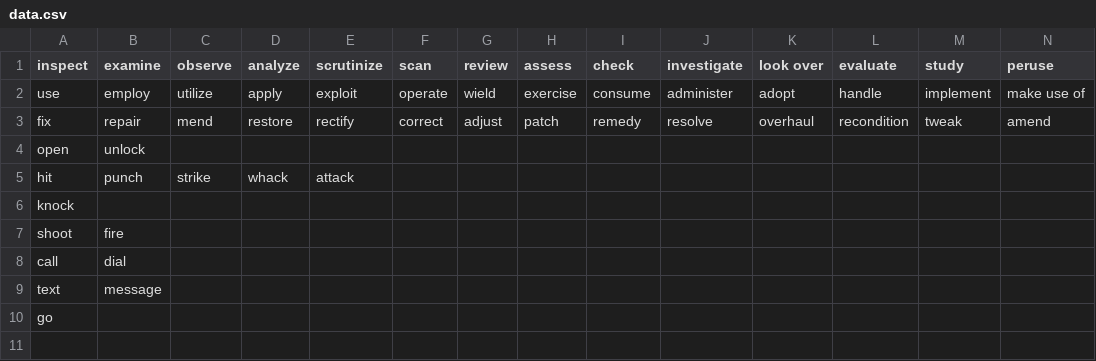
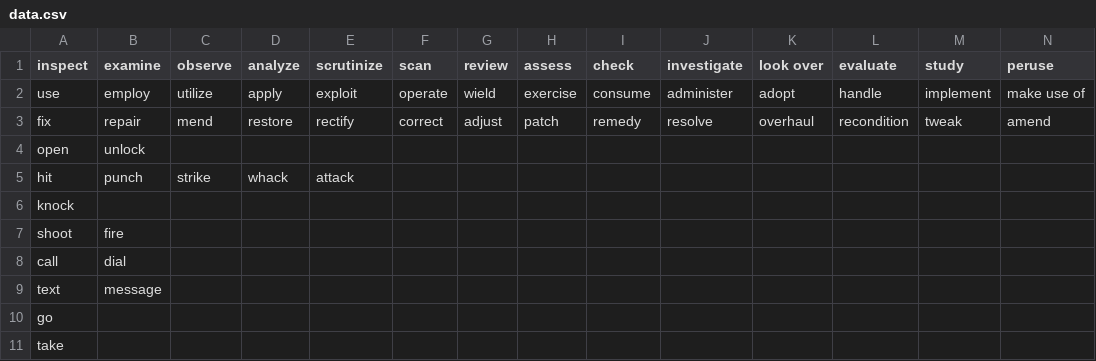
Before and after one commit to BearInBeta/For-Her, a CSV file: StreamingAssets/data.csv, drawn as a sheet; only a part is shown; rows hold the shown columns only; the diff names each change by its address in the sheet, - before the commit and + after, or states it on an @@ line.

```diff
--- a/StreamingAssets/data.csv
+++ b/StreamingAssets/data.csv
+row 11: take
```
Also changed, not shown: 3 other files.
